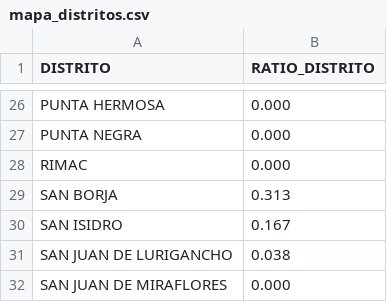
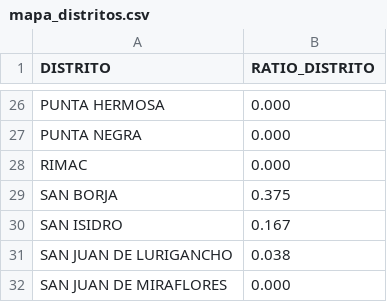
Before and after one commit to actransparencia-monitoreo/mapa-cobertura-lima, a CSV file: data/mapa_distritos.csv, drawn as a sheet; only a part is shown, gaps mark what is left out.

Commit message:
datos: 354/98/40/3 sobre 495 locales · 2026-09-21 10:04 (MOTOR)

```diff
--- a/data/mapa_distritos.csv
+++ b/data/mapa_distritos.csv
@@ -28,3 +28,3 @@ PUNTA NEGRA,0.000
 RIMAC,0.000
-SAN BORJA,0.313
+SAN BORJA,0.375
 SAN ISIDRO,0.167
```
